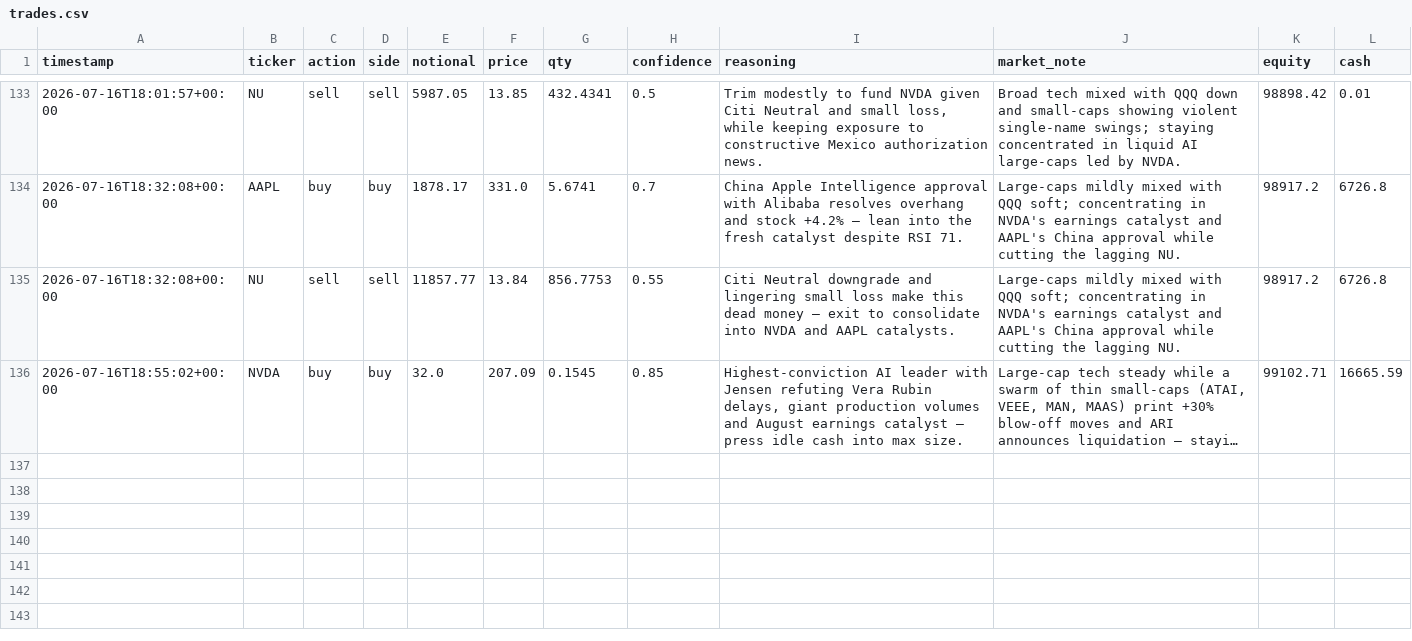
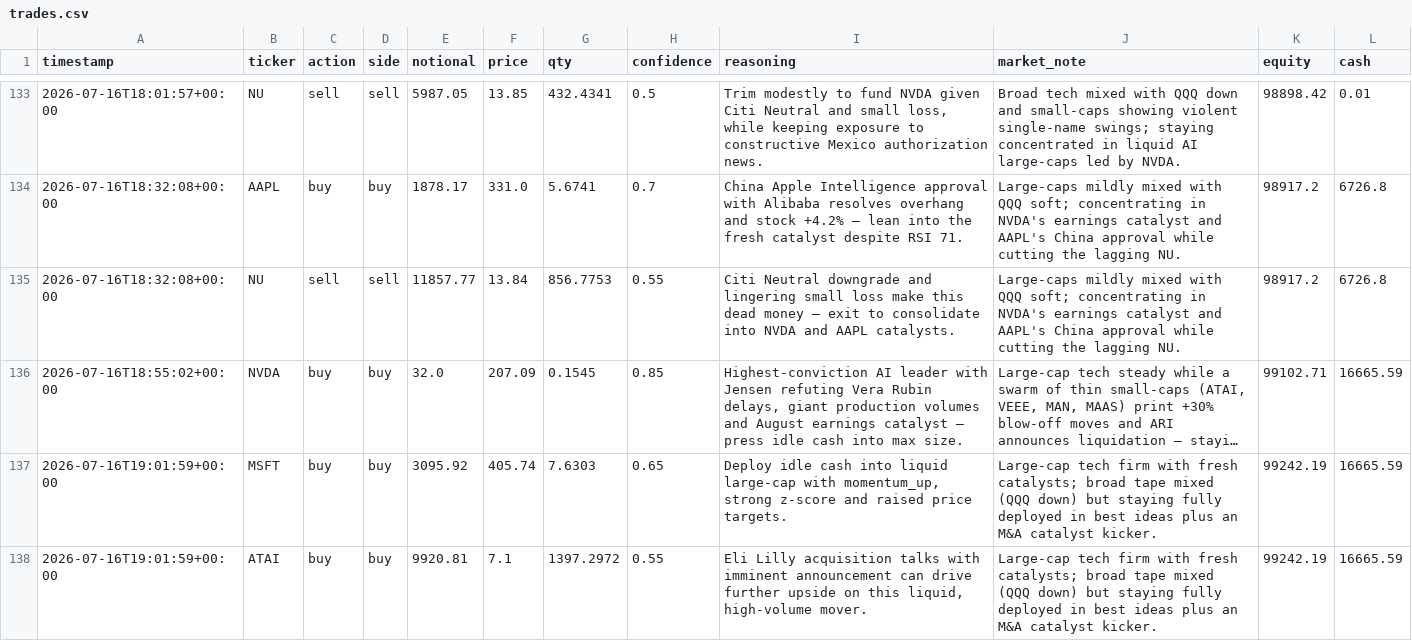
Before and after one commit to MaxNoddings/Alfred-Lite, a CSV file: trades.csv, drawn as a sheet; only a part is shown, gaps mark what is left out; long unchanged cells end in …; the diff names each change by its address in the sheet, - before the commit and + after, or states it on an @@ line.

```diff
--- a/trades.csv
+++ b/trades.csv
+row 137: 2026-07-16T19:01:59+00:00 | MSFT | buy | buy | 3095.92 | 405.74 | 7.6303 | 0.65 | Deploy idle cash into liquid large-cap with momentum_up, strong z-score and raised price targets. | Large-cap tech firm with fresh catalysts; broad tape mixed (QQQ down) but staying fully deployed in best ideas plus an M&A catalyst kicker. | 99242.19 | 16665.59
+row 138: 2026-07-16T19:01:59+00:00 | ATAI | buy | buy | 9920.81 | 7.1 | 1397.2972 | 0.55 | Eli Lilly acquisition talks with imminent announcement can drive further upside on this liquid, high-volume mover. | Large-cap tech firm with fresh catalysts; broad tape mixed (QQQ down) but staying fully deployed in best ideas plus an M&A catalyst kicker. | 99242.19 | 16665.59
```
Also changed, not shown: 1 other file.
